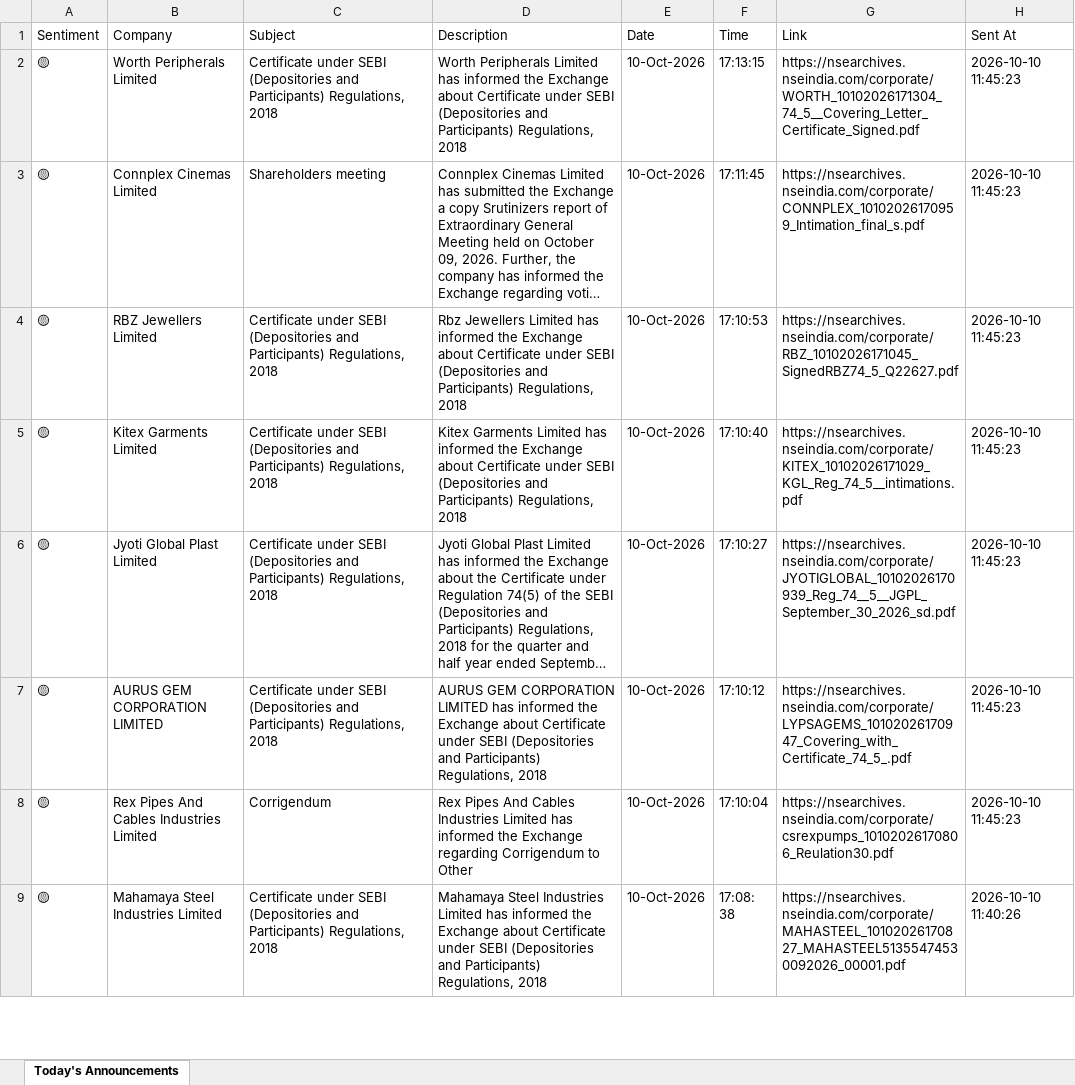
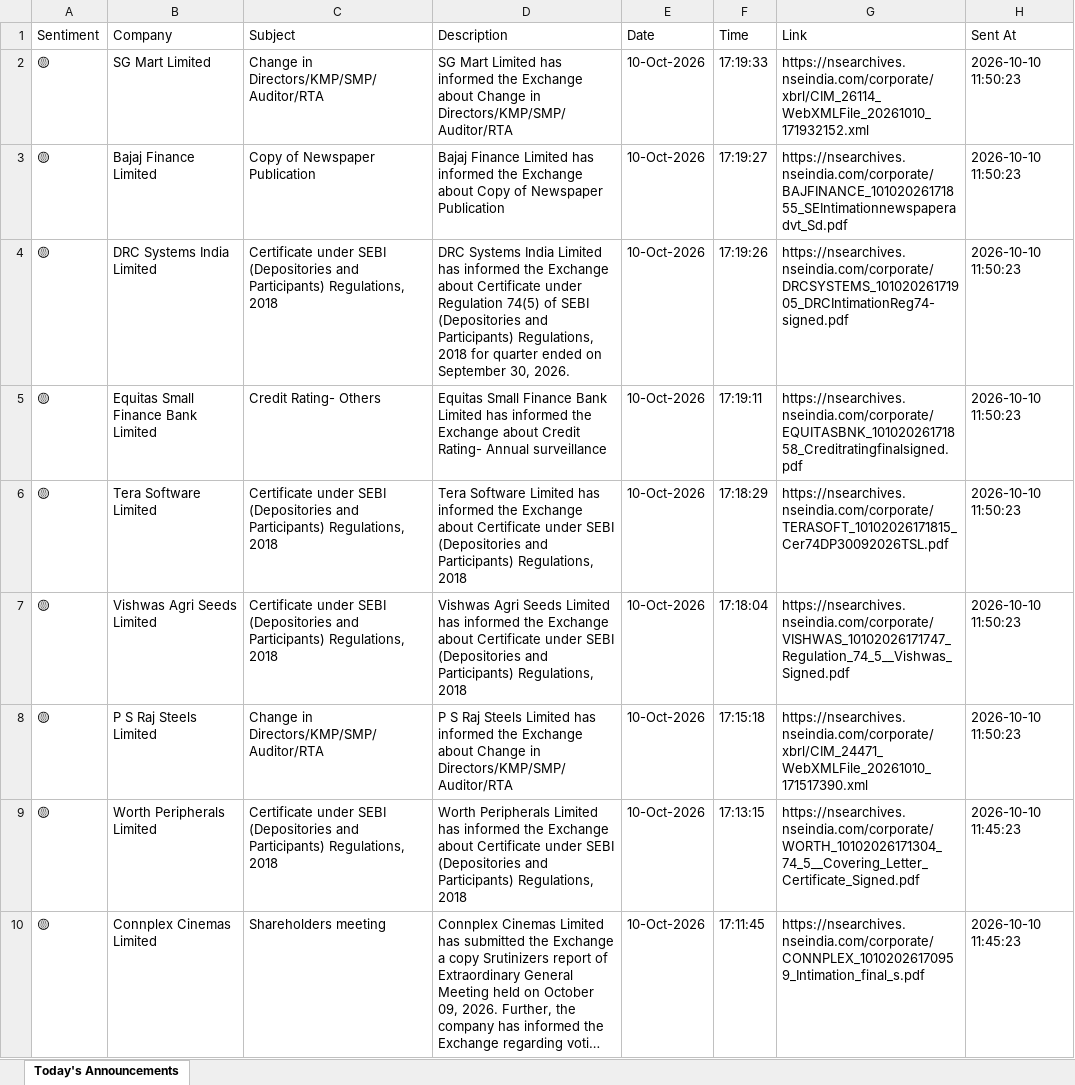
Before and after one commit to divy008/Levnse, an Excel workbook: announcements.xlsx, sheet Today's Announcements, drawn as a sheet; only a part is shown; the shorter side is filled out with more unchanged rows; long unchanged cells end in …; values as stored, in another font and other column widths than the file's, no borders; the diff names each change by its address in the sheet, - before the commit and + after, or states it on an @@ line.

```diff
--- a/announcements.xlsx (sheet Today's Announcements)
+++ b/announcements.xlsx (sheet Today's Announcements)
+row 2: 🟡 | SG Mart Limited | Change in Directors/KMP/SMP/Auditor/RTA | SG Mart Limited has informed the Exchange about Change in Directors/KMP/SMP/Auditor/RTA | 10-Oct-2026 | 17:19:33 | https://nsearchives.nseindia.com/corporate/xbrl/CIM_26114_WebXMLFile_20261010_171932152.xml | 2026-10-10 11:50:23
+row 3: 🟡 | Bajaj Finance Limited | Copy of Newspaper Publication | Bajaj Finance Limited has informed the Exchange about Copy of Newspaper Publication | 10-Oct-2026 | 17:19:27 | https://nsearchives.nseindia.com/corporate/BAJFINANCE_10102026171855_SEIntimationnewspaperadvt_Sd.pdf | 2026-10-10 11:50:23
+row 4: 🟡 | DRC Systems India Limited | Certificate under SEBI (Depositories and Participants) Regulations, 2018 | DRC Systems India Limited has informed the Exchange about Certificate under Regulation 74(5) of SEBI (Depositories and Participants) Regulations, 2018 for quarter ended on September 30, 2026. | 10-Oct-2026 | 17:19:26 | https://nsearchives.nseindia.com/corporate/DRCSYSTEMS_10102026171905_DRCIntimationReg74-signed.pdf | 2026-10-10 11:50:23
+row 5: 🟡 | Equitas Small Finance Bank Limited | Credit Rating- Others | Equitas Small Finance Bank Limited has informed the Exchange about Credit Rating- Annual surveillance | 10-Oct-2026 | 17:19:11 | https://nsearchives.nseindia.com/corporate/EQUITASBNK_10102026171858_Creditratingfinalsigned.pdf | 2026-10-10 11:50:23
+row 6: 🟡 | Tera Software Limited | Certificate under SEBI (Depositories and Participants) Regulations, 2018 | Tera Software Limited has informed the Exchange about Certificate under SEBI (Depositories and Participants) Regulations, 2018 | 10-Oct-2026 | 17:18:29 | https://nsearchives.nseindia.com/corporate/TERASOFT_10102026171815_Cer74DP30092026TSL.pdf | 2026-10-10 11:50:23
+row 7: 🟡 | Vishwas Agri Seeds Limited | Certificate under SEBI (Depositories and Participants) Regulations, 2018 | Vishwas Agri Seeds Limited has informed the Exchange about Certificate under SEBI (Depositories and Participants) Regulations, 2018 | 10-Oct-2026 | 17:18:04 | https://nsearchives.nseindia.com/corporate/VISHWAS_10102026171747_Regulation_74_5__Vishwas_Signed.pdf | 2026-10-10 11:50:23
+row 8: 🟡 | P S Raj Steels Limited | Change in Directors/KMP/SMP/Auditor/RTA | P S Raj Steels Limited has informed the Exchange about Change in Directors/KMP/SMP/Auditor/RTA | 10-Oct-2026 | 17:15:18 | https://nsearchives.nseindia.com/corporate/xbrl/CIM_24471_WebXMLFile_20261010_171517390.xml | 2026-10-10 11:50:23
```
Also changed, not shown: bse_announcements.xlsx, 6 other files.
